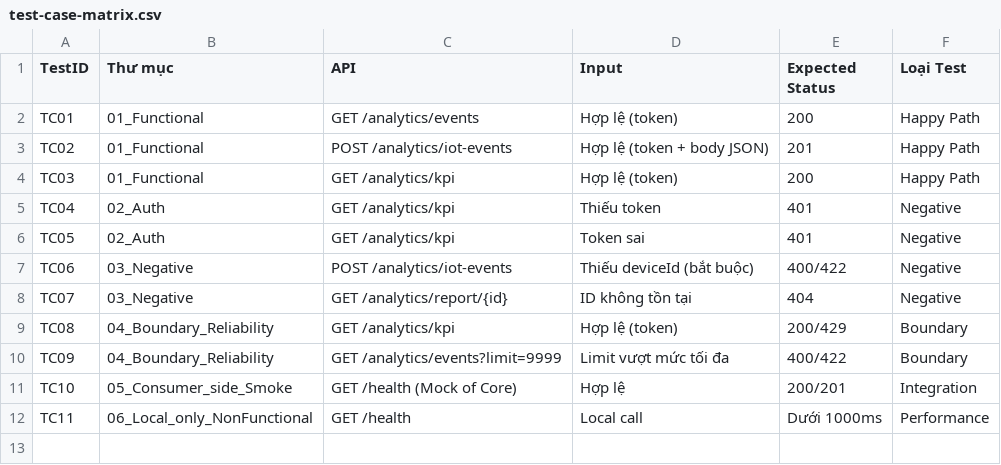
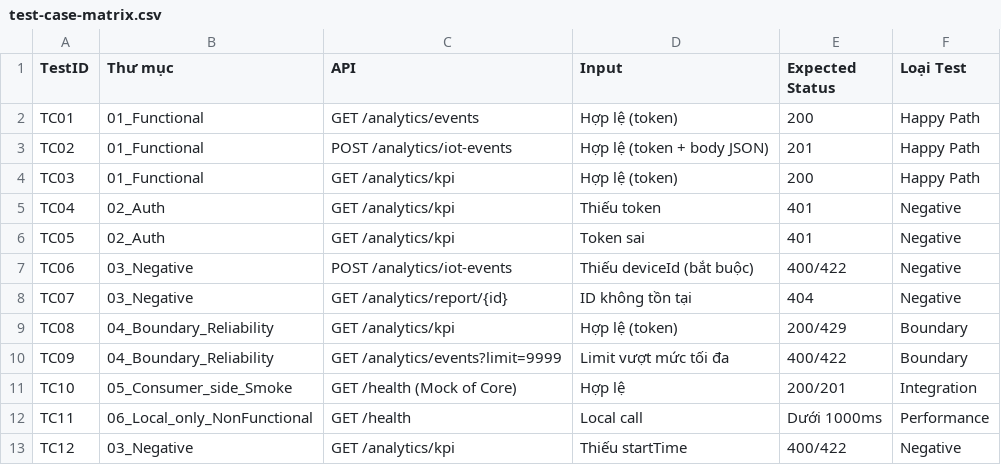
Before and after one commit to Connectivity-services-ad-PT/lab-3-congboi, a CSV file: templates/test-case-matrix.csv, drawn as a sheet.

```diff
--- a/templates/test-case-matrix.csv
+++ b/templates/test-case-matrix.csv
@@ -12 +12,2 @@ TC10,05_Consumer_side_Smoke,GET /health (Mock of Core),Hợp lệ,200/201,Integr
 TC11,06_Local_only_NonFunctional,GET /health,Local call,Dưới 1000ms,Performance
+TC12,03_Negative,GET /analytics/kpi,Thiếu startTime,400/422,Negative
```
Also changed, not shown: 3 other files.
